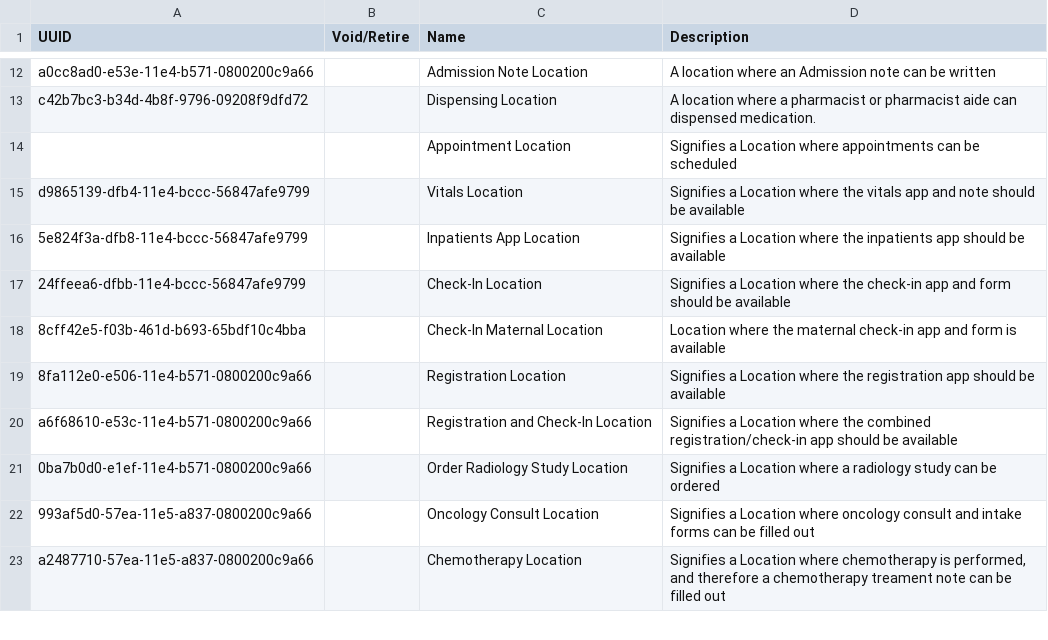
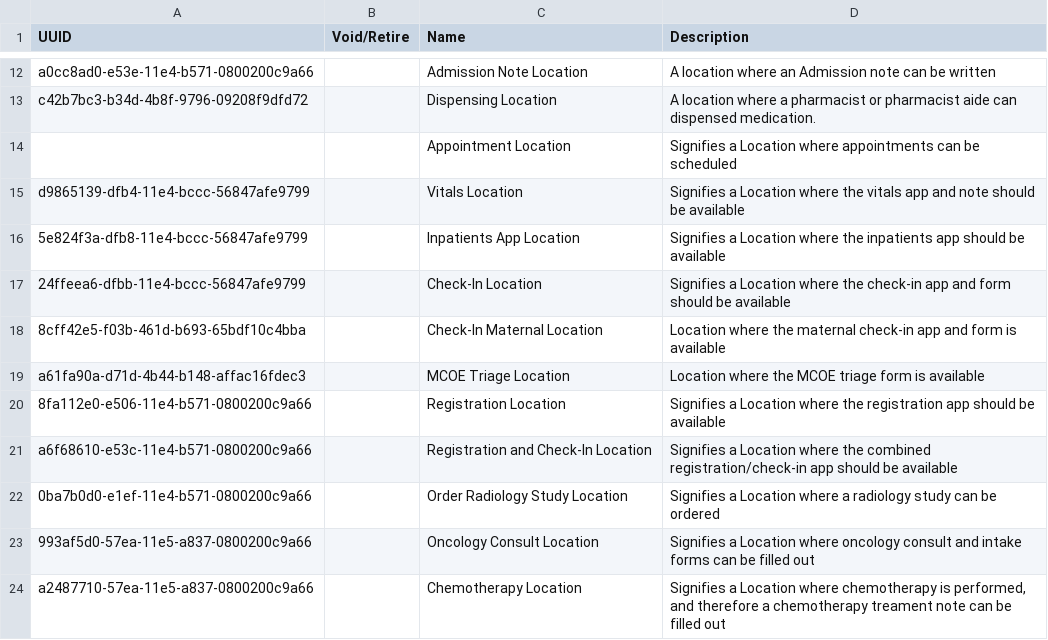
Before and after one commit to PIH/openmrs-config-pihemr, a CSV file: configuration/locationtags/locationtags.csv, drawn as a sheet; only a part is shown, gaps mark what is left out; the diff names each change by its address in the sheet, - before the commit and + after, or states it on an @@ line.

Commit message:
SL-553: add location and privilege for MCOE triage form and visit action

```diff
--- a/configuration/locationtags/locationtags.csv
+++ b/configuration/locationtags/locationtags.csv
+row 19: a61fa90a-d71d-4b44-b148-affac16fdec3 |  | MCOE Triage Location | Location where the MCOE triage form is available
```
Also changed, not shown: 2 other files.
